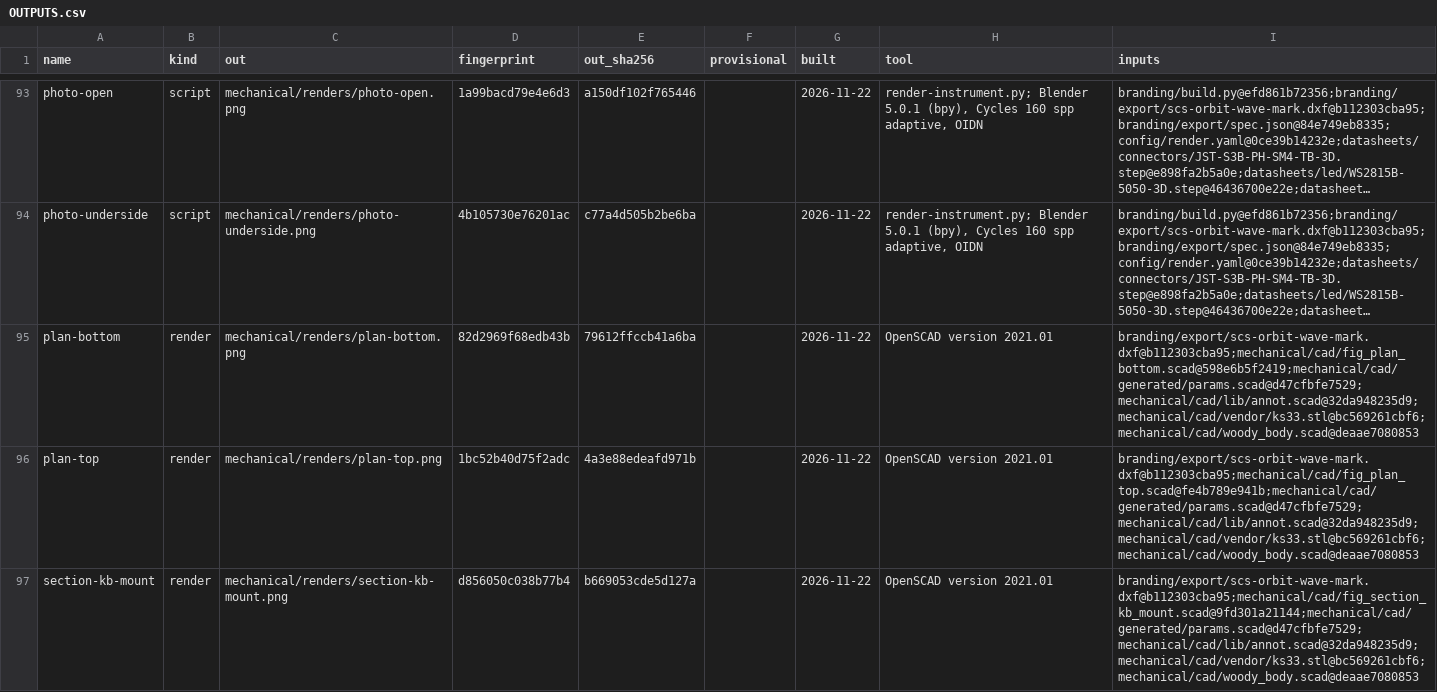
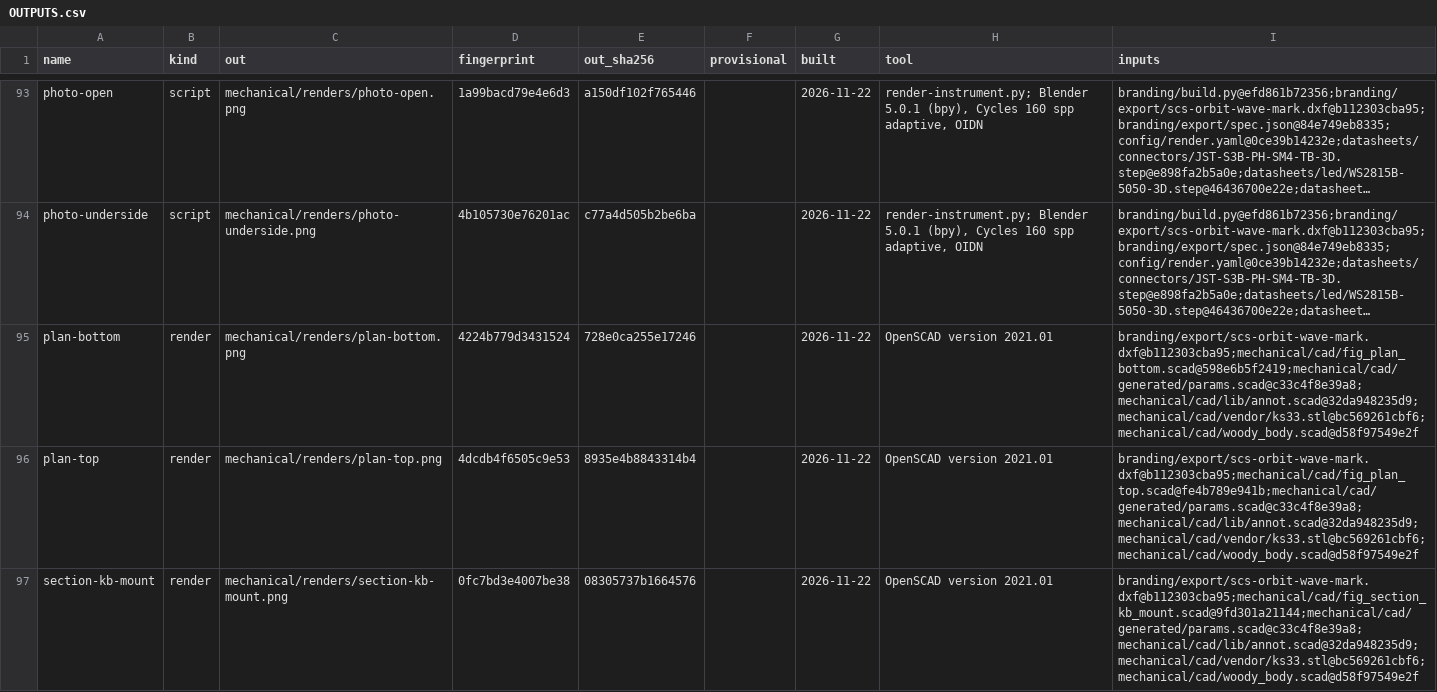
Before and after one commit to jeffmhopkins/Woody, a CSV file: mechanical/OUTPUTS.csv, drawn as a sheet; only a part is shown, gaps mark what is left out; long unchanged cells end in …; the diff covers the shown part only; the diff names each change by its address in the sheet, - before the commit and + after, or states it on an @@ line.

```diff
--- a/mechanical/OUTPUTS.csv
+++ b/mechanical/OUTPUTS.csv
-D95 (fingerprint): 82d2969f68edb43b
+D95 (fingerprint): 4224b779d3431524
-E95 (out_sha256): 79612ffccb41a6ba
+E95 (out_sha256): 728e0ca255e17246
-I95 (inputs): branding/export/scs-orbit-wave-mark.dxf@b112303cba95;mechanical/cad/fig_plan_bottom.scad@598e6b5f2419;mechanical/cad/generated/params.scad@d47cfbfe7529;mechanical/cad/lib/annot.scad@32da948235d9;mechanical/cad/vendor/ks33.stl@bc569261cbf6;mechanical/cad/woody_body.scad@deaae7080853
+I95 (inputs): branding/export/scs-orbit-wave-mark.dxf@b112303cba95;mechanical/cad/fig_plan_bottom.scad@598e6b5f2419;mechanical/cad/generated/params.scad@c33c4f8e39a8;mechanical/cad/lib/annot.scad@32da948235d9;mechanical/cad/vendor/ks33.stl@bc569261cbf6;mechanical/cad/woody_body.scad@d58f97549e2f
-D96 (fingerprint): 1bc52b40d75f2adc
+D96 (fingerprint): 4dcdb4f6505c9e53
-E96 (out_sha256): 4a3e88edeafd971b
+E96 (out_sha256): 8935e4b8843314b4
-I96 (inputs): branding/export/scs-orbit-wave-mark.dxf@b112303cba95;mechanical/cad/fig_plan_top.scad@fe4b789e941b;mechanical/cad/generated/params.scad@d47cfbfe7529;mechanical/cad/lib/annot.scad@32da948235d9;mechanical/cad/vendor/ks33.stl@bc569261cbf6;mechanical/cad/woody_body.scad@deaae7080853
+I96 (inputs): branding/export/scs-orbit-wave-mark.dxf@b112303cba95;mechanical/cad/fig_plan_top.scad@fe4b789e941b;mechanical/cad/generated/params.scad@c33c4f8e39a8;mechanical/cad/lib/annot.scad@32da948235d9;mechanical/cad/vendor/ks33.stl@bc569261cbf6;mechanical/cad/woody_body.scad@d58f97549e2f
-D97 (fingerprint): d856050c038b77b4
+D97 (fingerprint): 0fc7bd3e4007be38
-E97 (out_sha256): b669053cde5d127a
+E97 (out_sha256): 08305737b1664576
-I97 (inputs): branding/export/scs-orbit-wave-mark.dxf@b112303cba95;mechanical/cad/fig_section_kb_mount.scad@9fd301a21144;mechanical/cad/generated/params.scad@d47cfbfe7529;mechanical/cad/lib/annot.scad@32da948235d9;mechanical/cad/vendor/ks33.stl@bc569261cbf6;mechanical/cad/woody_body.scad@deaae7080853
+I97 (inputs): branding/export/scs-orbit-wave-mark.dxf@b112303cba95;mechanical/cad/fig_section_kb_mount.scad@9fd301a21144;mechanical/cad/generated/params.scad@c33c4f8e39a8;mechanical/cad/lib/annot.scad@32da948235d9;mechanical/cad/vendor/ks33.stl@bc569261cbf6;mechanical/cad/woody_body.scad@d58f97549e2f
```
Also changed, not shown: 170 edited cells elsewhere in this file, mechanical/fab/open-figures.csv, 54 other files.
